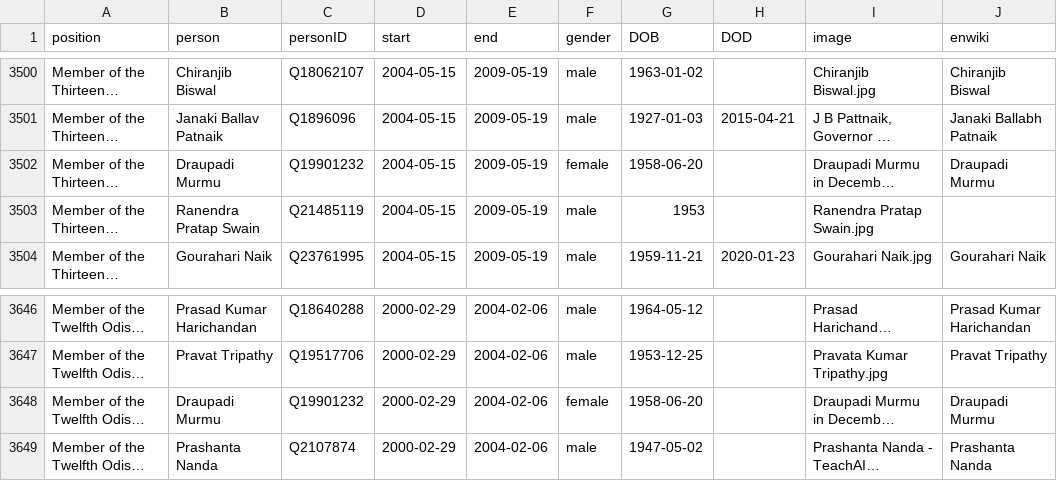
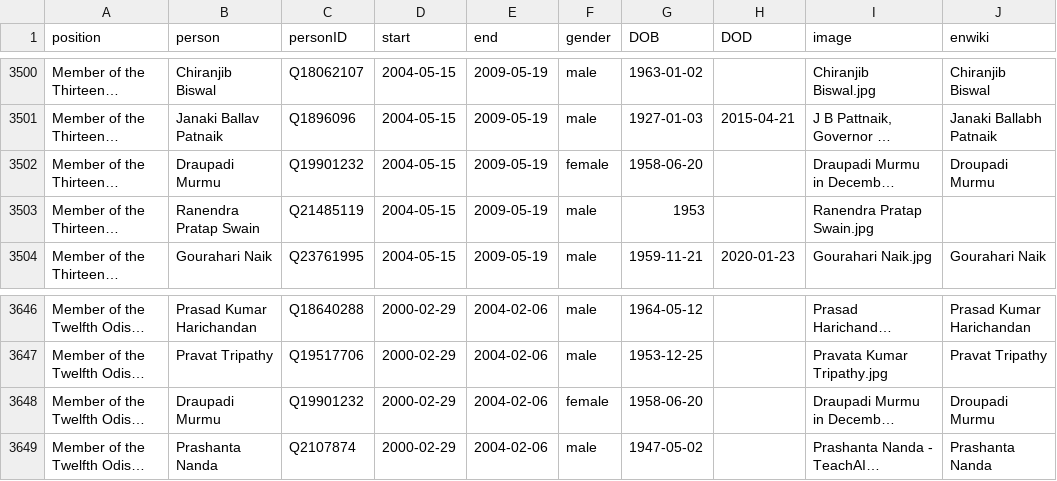
Before and after one commit to every-politician-scrapers/india-ministers, a CSV file: html/legislators.csv, drawn as a sheet; only a part is shown, gaps mark what is left out; long unchanged cells end in …; the diff names each change by its address in the sheet, - before the commit and + after, or states it on an @@ line.

```diff
--- a/html/legislators.csv
+++ b/html/legislators.csv
-J3502 (enwiki): Draupadi Murmu
+J3502 (enwiki): Droupadi Murmu
-J3648 (enwiki): Draupadi Murmu
+J3648 (enwiki): Droupadi Murmu
```
Also changed, not shown: html/holders21.csv.
